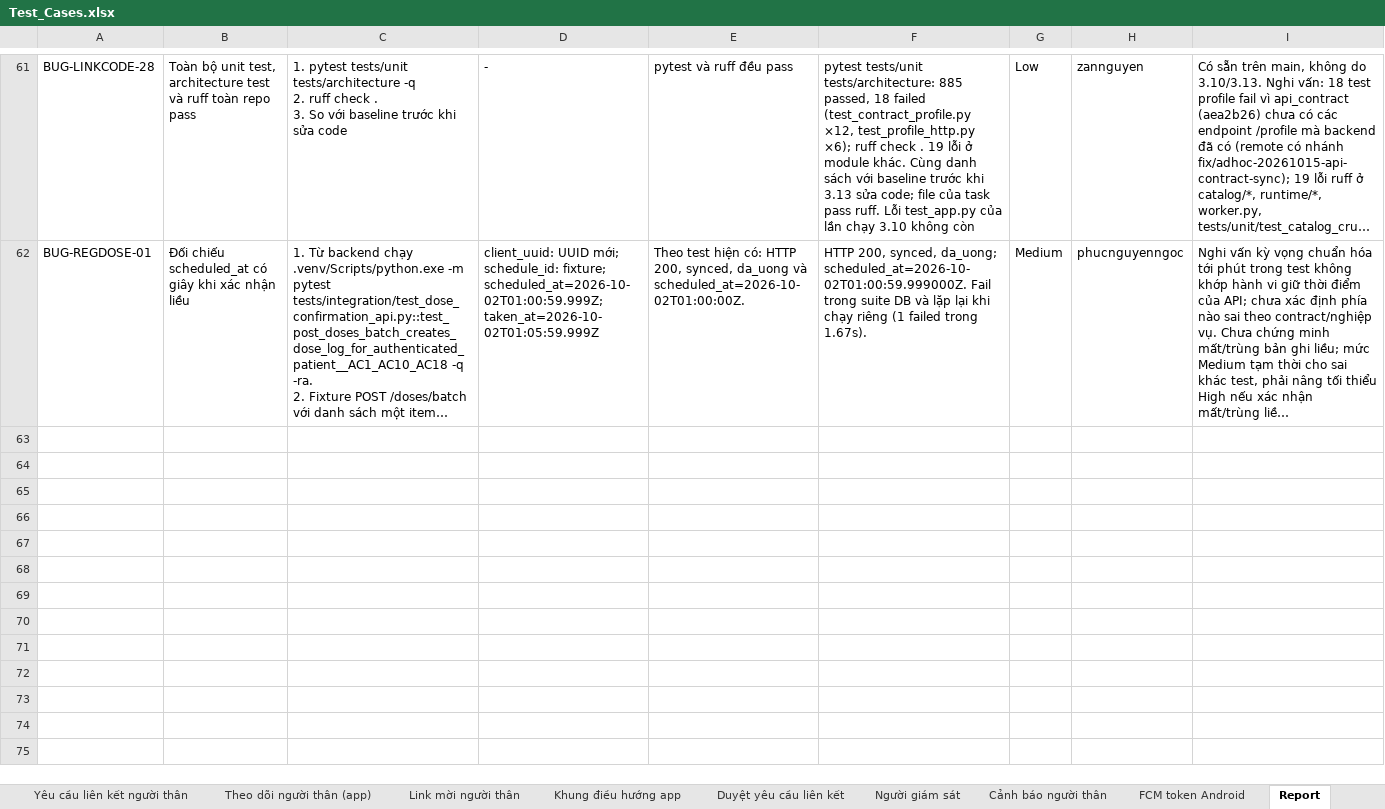
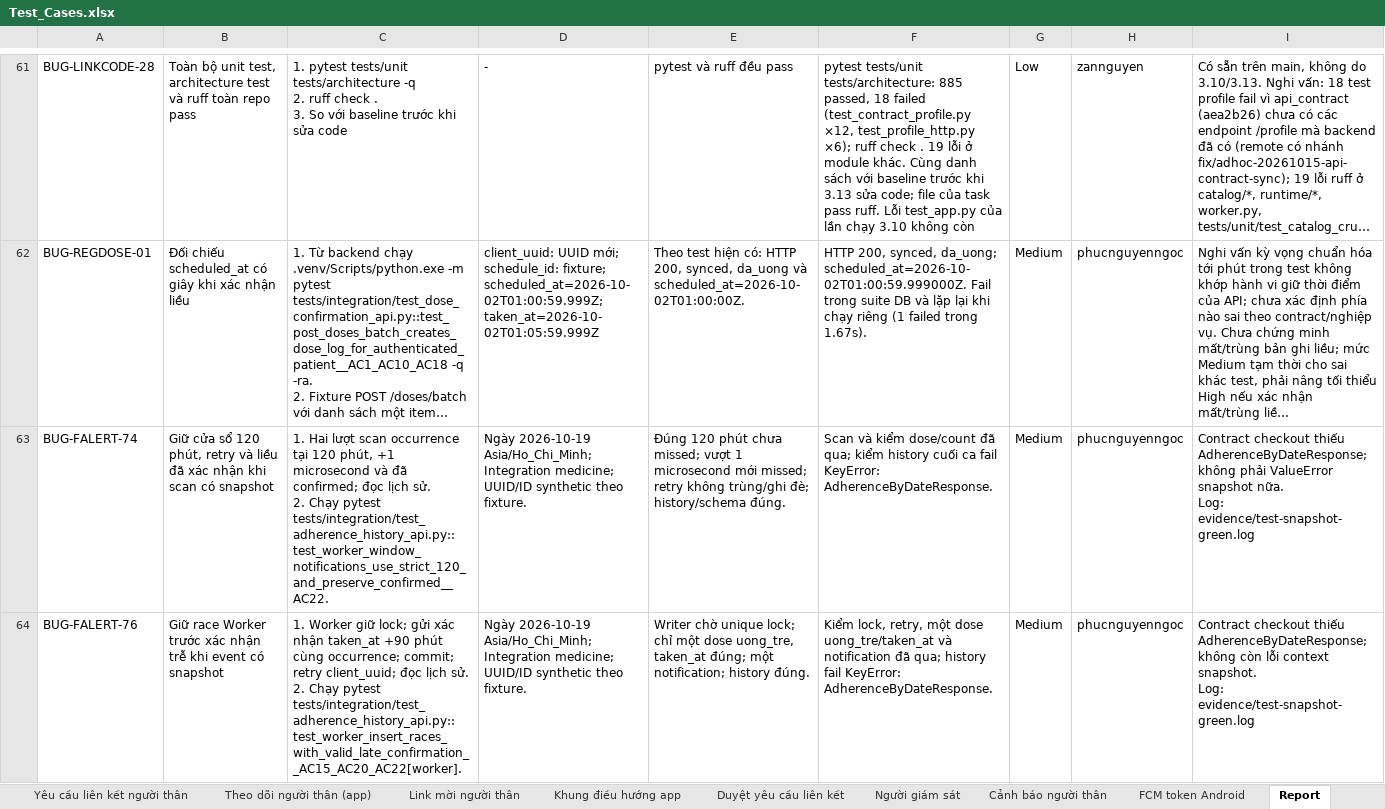
Before and after one commit to DrugTime-C1SE-07/DrugTime-docs, an Excel workbook: Team1_DTU/04_Quality_&_Testing/Test_Cases.xlsx, sheet Report, drawn as a sheet; only a part is shown, gaps mark what is left out; long unchanged cells end in …; values as stored, in another font and other column widths than the file's, no borders; charts and pictures and conditional formats not drawn; ↵ is a line break in a cell; the diff covers the shown part only; the diff names each change by its address in the sheet, - before the commit and + after, or states it on an @@ line.

Commit message:
docs(tests): update Test Cases.xlsx with revised test scenarios

```diff
--- a/Team1_DTU/04_Quality_&_Testing/Test_Cases.xlsx (sheet Report)
+++ b/Team1_DTU/04_Quality_&_Testing/Test_Cases.xlsx (sheet Report)
+row 63: BUG-FALERT-74 | Giữ cửa sổ 120 phút, retry và liều đã xác nhận khi scan có snapshot | 1. Hai lượt scan occurrence tại 120 phút, +1 microsecond và đã confirmed; đọc lịch sử. ↵ 2. Chạy pytest tests/integration/test_adherence_history_api.py::test_worker_window_notifications_use_strict_120_and_preserve_confirmed__AC22. | Ngày 2026-10-19 Asia/Ho_Chi_Minh; Integration medicine; UUID/ID synthetic theo fixture. | Đúng 120 phút chưa missed; vượt 1 microsecond mới missed; retry không trùng/ghi đè; history/schema đúng. | Scan và kiểm dose/count đã qua; kiểm history cuối ca fail KeyError: AdherenceByDateResponse. | Medium | phucnguyenngoc | Contract checkout thiếu AdherenceByDateResponse; không phải ValueError snapshot nữa. ↵ Log: evidence/test-snapshot-green.log
+row 64: BUG-FALERT-76 | Giữ race Worker trước xác nhận trễ khi event có snapshot | 1. Worker giữ lock; gửi xác nhận taken_at +90 phút cùng occurrence; commit; retry client_uuid; đọc lịch sử. ↵ 2. Chạy pytest tests/integration/test_adherence_history_api.py::test_worker_insert_races_with_valid_late_confirmation__AC15_AC20_AC22[worker]. | Ngày 2026-10-19 Asia/Ho_Chi_Minh; Integration medicine; UUID/ID synthetic theo fixture. | Writer chờ unique lock; chỉ một dose uong_tre, taken_at đúng; một notification; history đúng. | Kiểm lock, retry, một dose uong_tre/taken_at và notification đã qua; history fail KeyError: AdherenceByDateResponse. | Medium | phucnguyenngoc | Contract checkout thiếu AdherenceByDateResponse; không còn lỗi context snapshot. ↵ Log: evidence/test-snapshot-green.log
```
Also changed, not shown: 4 added rows and 8 edited cells elsewhere in this sheet, sheet Cảnh báo người thân, sheet FCM token Android.
